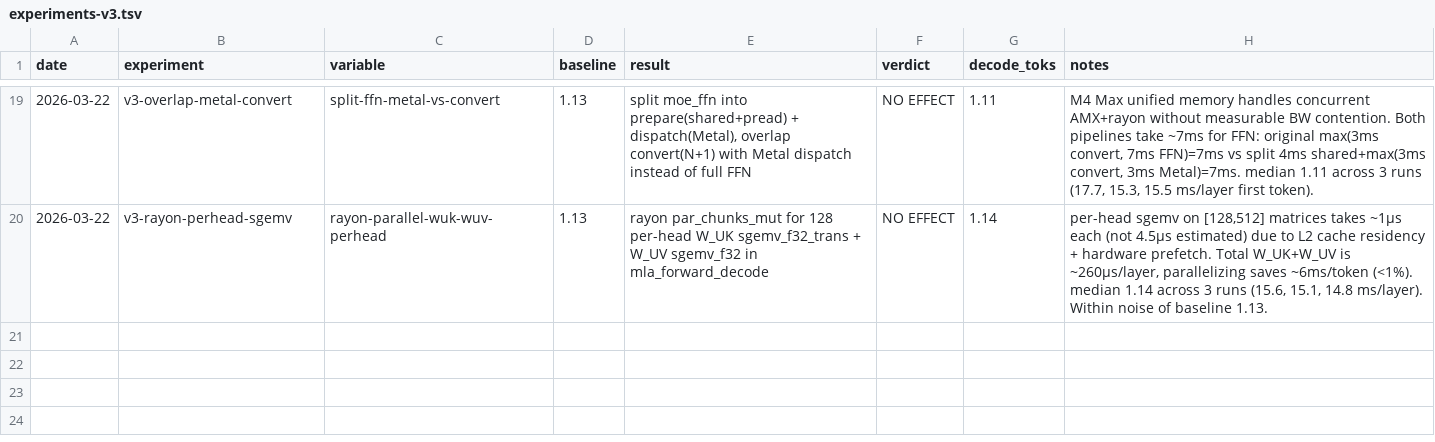
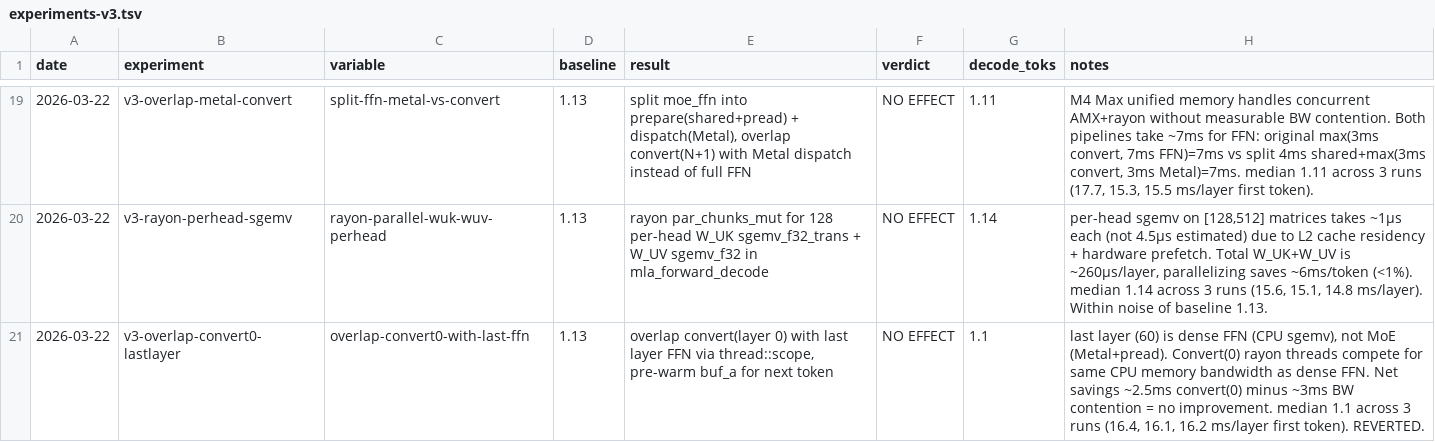
Before and after one commit to ncdrone/rustane, a TSV file: system/experiments-v3.tsv, drawn as a sheet; only a part is shown, gaps mark what is left out; the diff names each change by its address in the sheet, - before the commit and + after, or states it on an @@ line.

```diff
--- a/system/experiments-v3.tsv
+++ b/system/experiments-v3.tsv
+row 21: 2026-03-22 | v3-overlap-convert0-lastlayer | overlap-convert0-with-last-ffn | 1.13 | overlap convert(layer 0) with last layer FFN via thread::scope, pre-warm buf_a for next token | NO EFFECT | 1.1 | last layer (60) is dense FFN (CPU sgemv), not MoE (Metal+pread). Convert(0) rayon threads compete for same CPU memory bandwidth as dense FFN. Net savings ~2.5ms convert(0) minus ~3ms BW contention = no improvement. median 1.1 across 3 runs (16.4, 16.1, 16.2 ms/layer first token). REVERTED.
```
Also changed, not shown: 1 other file.
